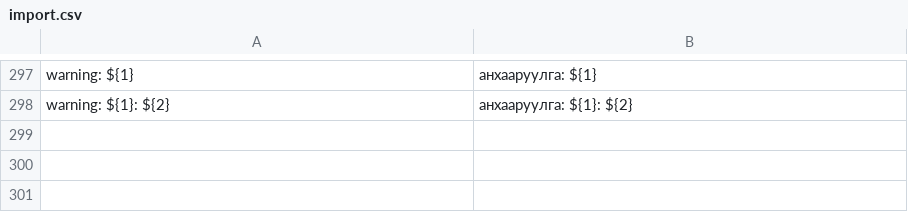
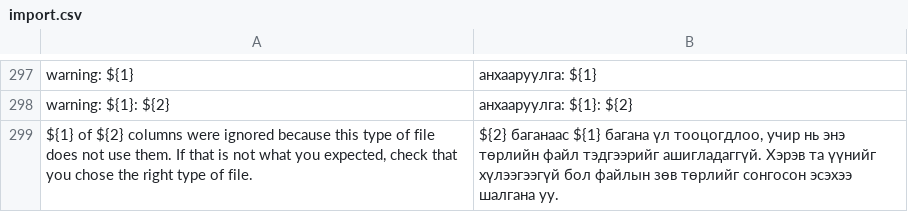
Before and after one commit to evershopcommerce/evershop, a CSV file: translations/mn/import.csv, drawn as a sheet; only a part is shown, gaps mark what is left out; the diff names each change by its address in the sheet, - before the commit and + after, or states it on an @@ line.

```diff
--- a/translations/mn/import.csv
+++ b/translations/mn/import.csv
+row 299: ${1} of ${2} columns were ignored because this type of file does not use them. If that is not what you expected, check that you chose the right type of file. | ${2} баганаас ${1} багана үл тооцогдлоо, учир нь энэ төрлийн файл тэдгээрийг ашигладаггүй. Хэрэв та үүнийг хүлээгээгүй бол файлын зөв төрлийг сонгосон эсэхээ шалгана уу.
```
Also changed, not shown: translations/el/import.csv, translations/fa/import.csv, 23 other files.
